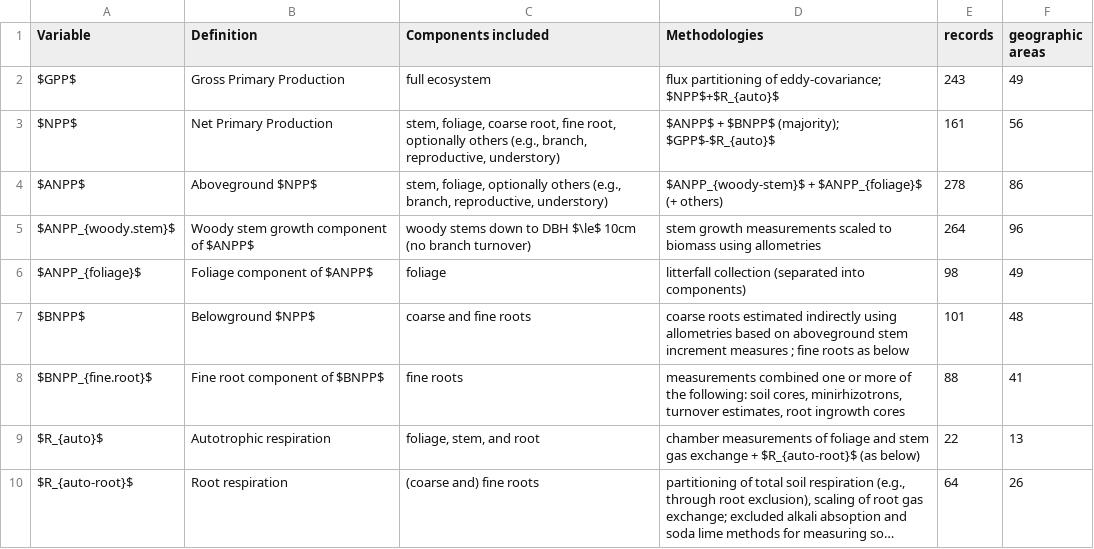
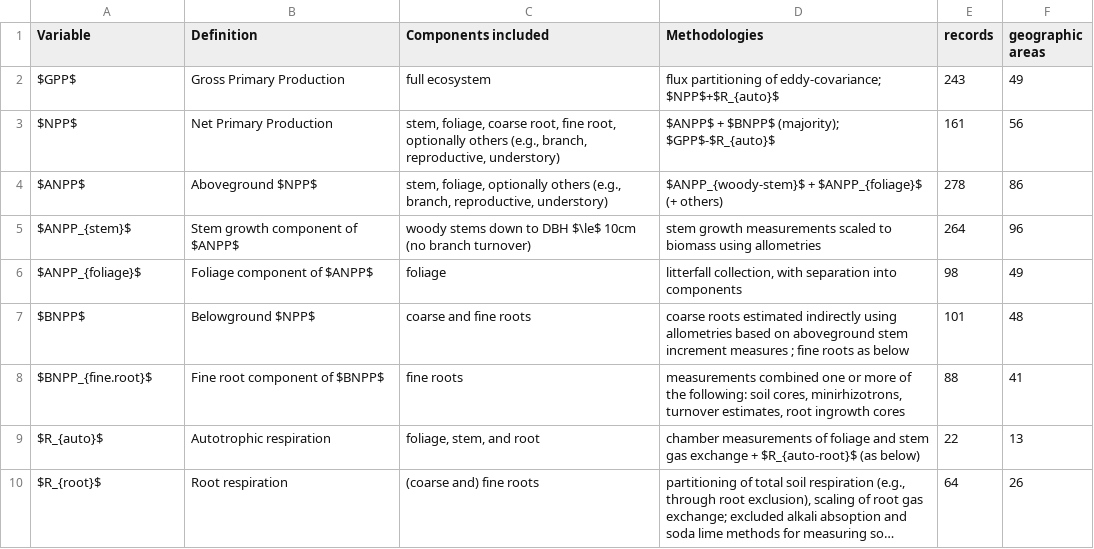
Before and after one commit to forc-db/Global_Productivity, a CSV file: manuscript/FACF_variables.csv, drawn as a sheet; long unchanged cells end in …; the diff names each change by its address in the sheet, - before the commit and + after, or states it on an @@ line.

Commit message:
Update FACF_variables.csv
see issue #88

relates to issue #55

```diff
--- a/manuscript/FACF_variables.csv
+++ b/manuscript/FACF_variables.csv
-A5 (Variable): $ANPP_{woody.stem}$
+A5 (Variable): $ANPP_{stem}$
-B5 (Definition): Woody stem growth component of $ANPP$
+B5 (Definition): Stem growth component of $ANPP$
-D6 (Methodologies): litterfall collection (separated into components)
+D6 (Methodologies): litterfall collection, with separation into components
-A10 (Variable): $R_{auto-root}$
+A10 (Variable): $R_{root}$
```
